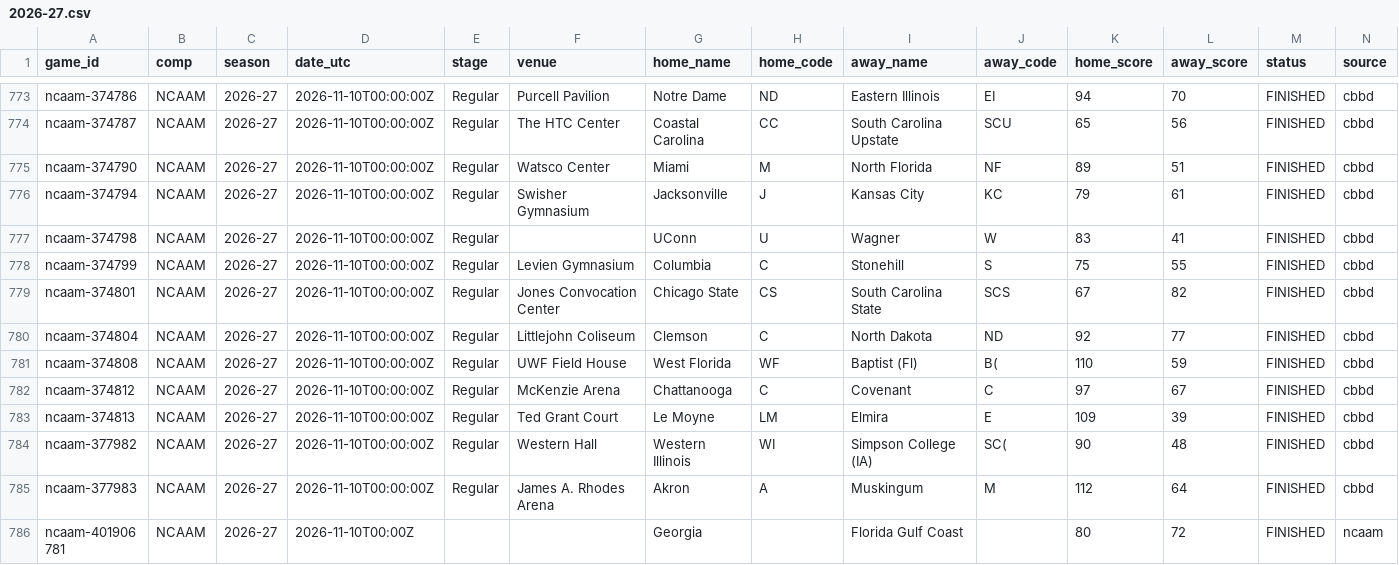
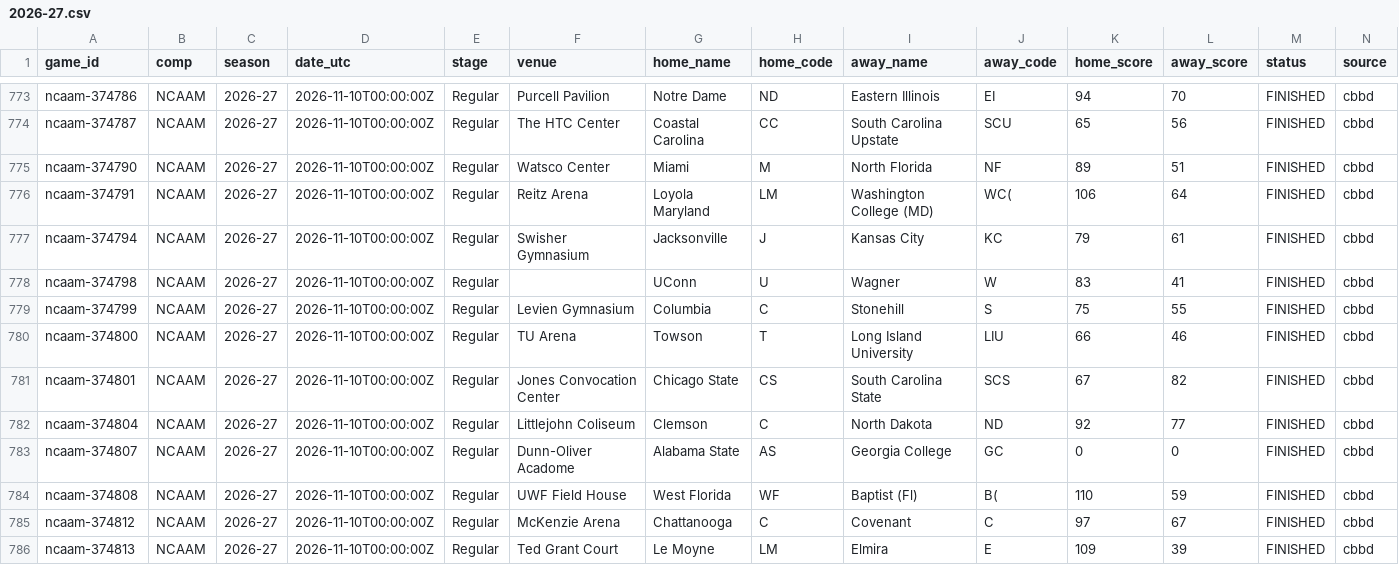
Before and after one commit to timurd01-alt/Matchday, a CSV file: archive/games/ncaam/2026-27.csv, drawn as a sheet; only a part is shown, gaps mark what is left out; the shorter side is filled out with more unchanged rows; rows hold the shown columns only; the diff names each change by its address in the sheet, - before the commit and + after, or states it on an @@ line.

```diff
--- a/archive/games/ncaam/2026-27.csv
+++ b/archive/games/ncaam/2026-27.csv
+row 776: ncaam-374791 | NCAAM | 2026-27 | 2026-11-10T00:00:00Z | Regular | Reitz Arena | Loyola Maryland | LM | Washington College (MD) | WC( | 106 | 64 | FINISHED | cbbd
+row 780: ncaam-374800 | NCAAM | 2026-27 | 2026-11-10T00:00:00Z | Regular | TU Arena | Towson | T | Long Island University | LIU | 66 | 46 | FINISHED | cbbd
+row 783: ncaam-374807 | NCAAM | 2026-27 | 2026-11-10T00:00:00Z | Regular | Dunn-Oliver Acadome | Alabama State | AS | Georgia College | GC | 0 | 0 | FINISHED | cbbd
```
Also changed, not shown: 2 other files.
